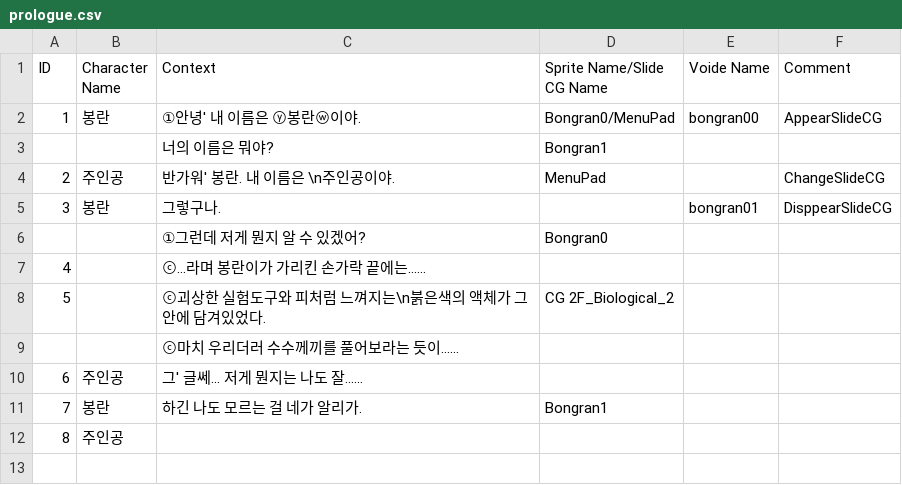
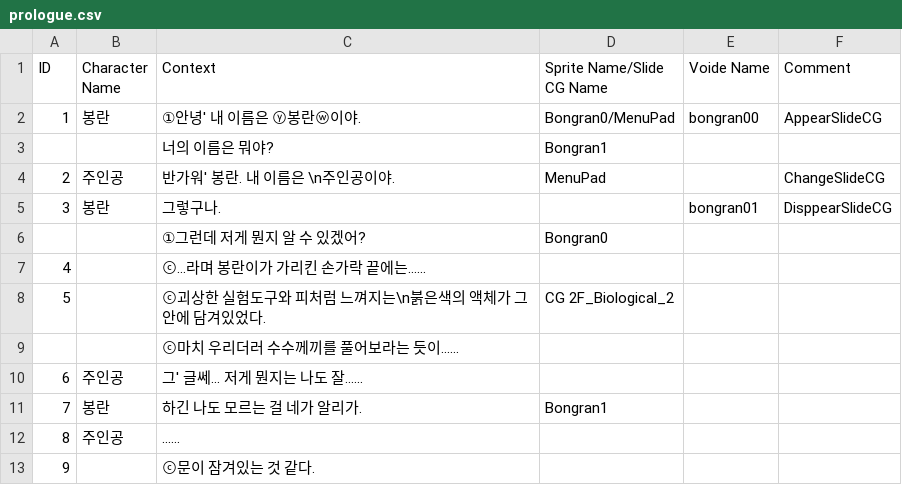
Before and after one commit to arkfisk/UnityLearns, a CSV file: FirstLoop/Assets/Resources/prologue.csv, drawn as a sheet.

```diff
--- a/FirstLoop/Assets/Resources/prologue.csv
+++ b/FirstLoop/Assets/Resources/prologue.csv
@@ -11,2 +11,3 @@ ID,Character Name,Context,Sprite Name/Slide CG Name,Voide Name,Comment
 7,봉란,하긴 나도 모르는 걸 네가 알리가.,Bongran1,,
-8,주인공,,,,
+8,주인공,......,,,
+9,,ⓒ문이 잠겨있는 것 같다.,,,
```
Also changed, not shown: 4 other files.
